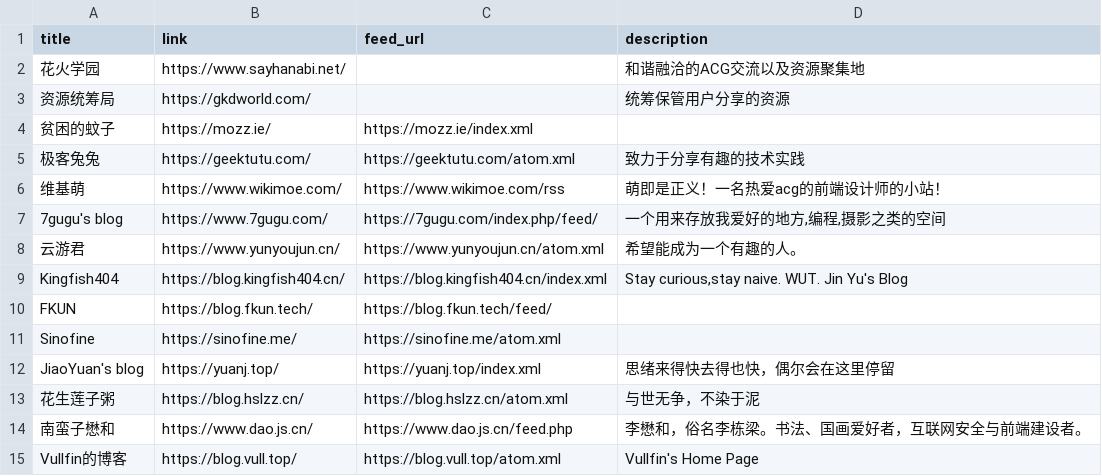
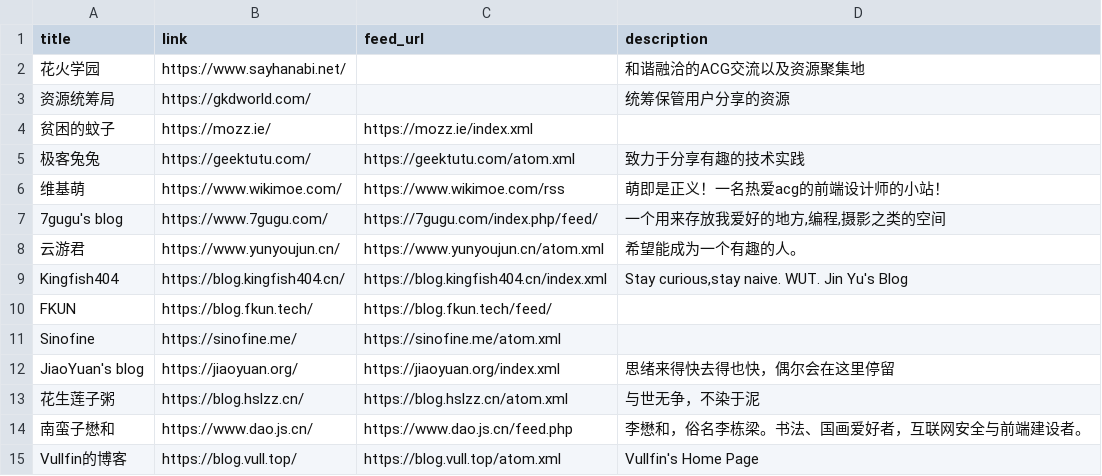
Before and after one commit to Mabbs/mabbs.github.io, a CSV file: _data/links.csv, drawn as a sheet.

Commit message:
Update file links.csv

```diff
--- a/_data/links.csv
+++ b/_data/links.csv
@@ -11,3 +11,3 @@ FKUN,https://blog.fkun.tech/,https://blog.fkun.tech/feed/,
 Sinofine,https://sinofine.me/,https://sinofine.me/atom.xml,
-JiaoYuan's blog,https://yuanj.top/,https://yuanj.top/index.xml,思绪来得快去得也快，偶尔会在这里停留
+JiaoYuan's blog,https://jiaoyuan.org/,https://jiaoyuan.org/index.xml,思绪来得快去得也快，偶尔会在这里停留
 花生莲子粥,https://blog.hslzz.cn/,https://blog.hslzz.cn/atom.xml,与世无争，不染于泥
```
